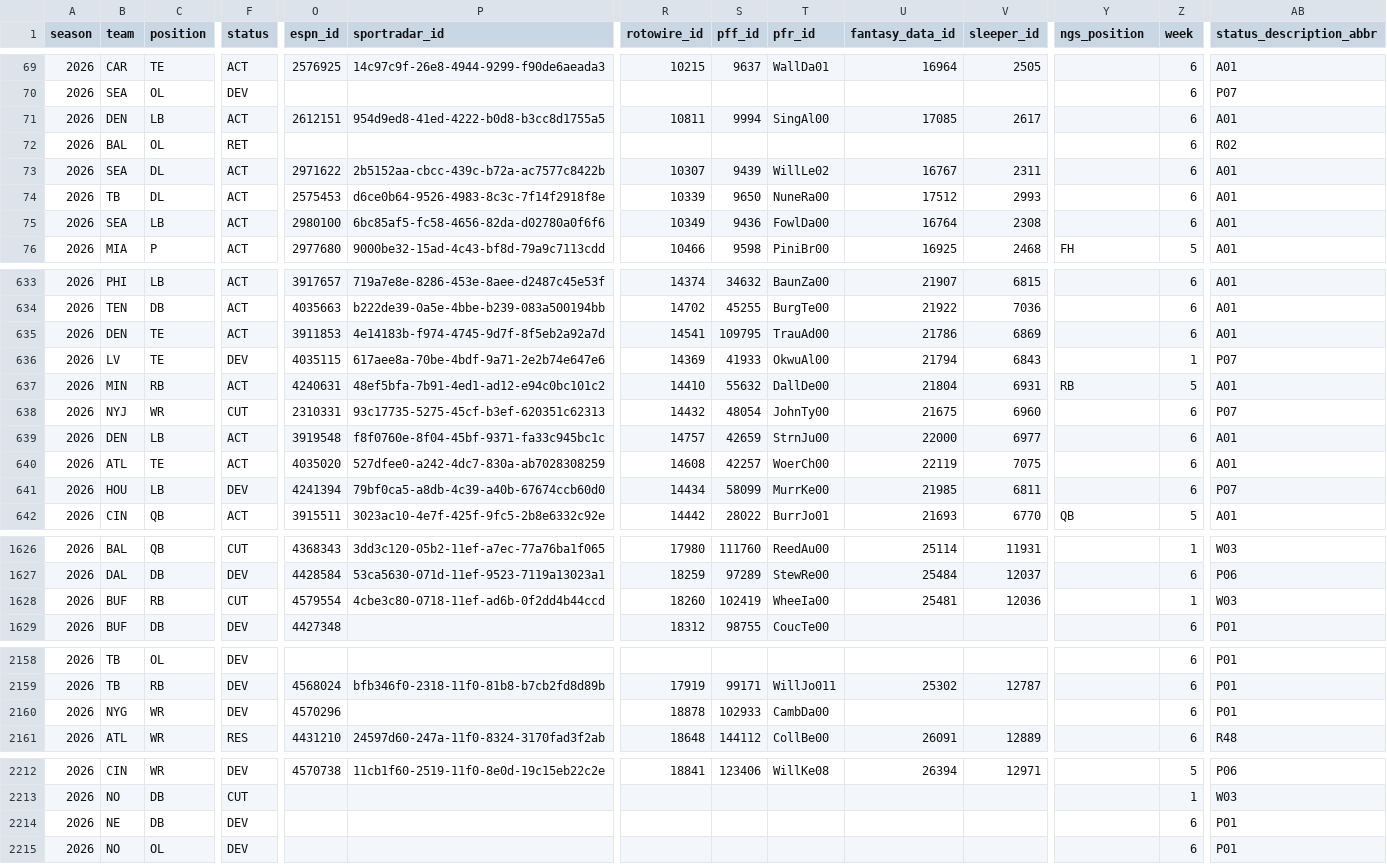
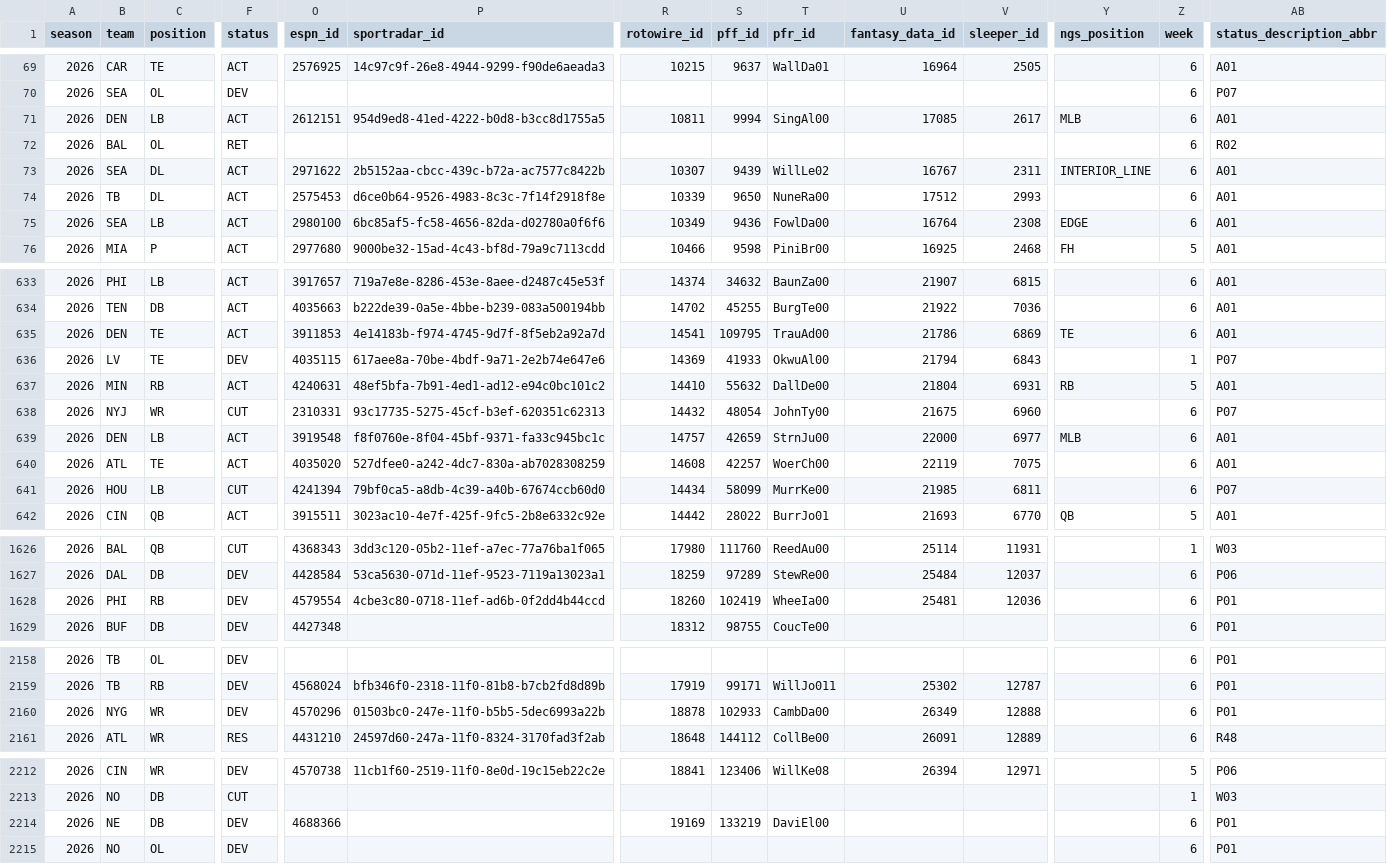
Before and after one commit to 925Sports/NFL-Player-Log, a CSV file: data/nflverse_roster.csv, drawn as a sheet; only a part is shown, gaps mark what is left out; the diff covers the shown part only; the diff names each change by its address in the sheet, - before the commit and + after, or states it on an @@ line.

```diff
--- a/data/nflverse_roster.csv
+++ b/data/nflverse_roster.csv
-Y71 (ngs_position): (empty)
+Y71 (ngs_position): MLB
-Y73 (ngs_position): (empty)
+Y73 (ngs_position): INTERIOR_LINE
-Y75 (ngs_position): (empty)
+Y75 (ngs_position): EDGE
-Y635 (ngs_position): (empty)
+Y635 (ngs_position): TE
-Y639 (ngs_position): (empty)
+Y639 (ngs_position): MLB
-F641 (status): DEV
+F641 (status): CUT
-B1628 (team): BUF
+B1628 (team): PHI
-F1628 (status): CUT
+F1628 (status): DEV
-Z1628 (week): 1
+Z1628 (week): 6
-AB1628 (status_description_abbr): W03
+AB1628 (status_description_abbr): P01
-P2160 (sportradar_id): (empty)
+P2160 (sportradar_id): 01503bc0-247e-11f0-b5b5-5dec6993a22b
-U2160 (fantasy_data_id): (empty)
+U2160 (fantasy_data_id): 26349
-V2160 (sleeper_id): (empty)
+V2160 (sleeper_id): 12888
-O2214 (espn_id): (empty)
+O2214 (espn_id): 4688366
-R2214 (rotowire_id): (empty)
+R2214 (rotowire_id): 19169
-S2214 (pff_id): (empty)
+S2214 (pff_id): 133219
-T2214 (pfr_id): (empty)
+T2214 (pfr_id): DaviEl00
```
Also changed, not shown: 141 edited cells elsewhere in this file, data/news_all.csv, data/players.csv, 2 other files.
